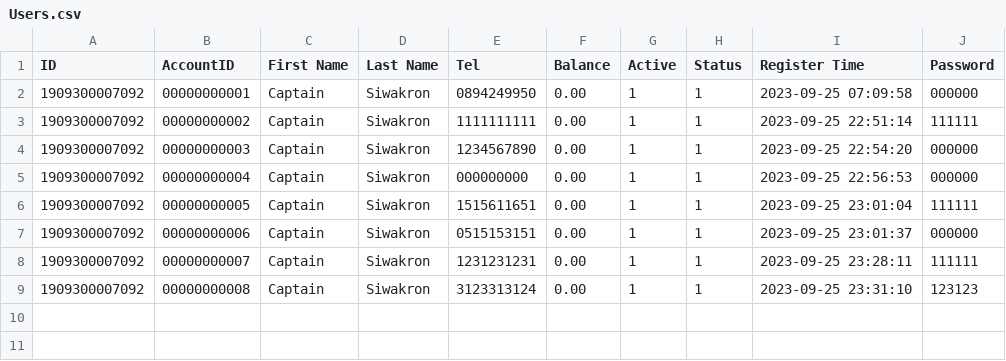
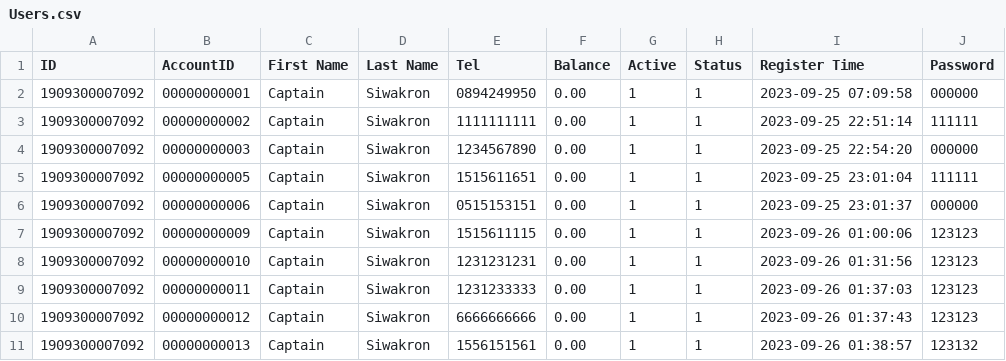
Before and after one commit to CaptzDevs/terminalATM, a CSV file: Data/Users.csv, drawn as a sheet.

```diff
--- a/Data/Users.csv
+++ b/Data/Users.csv
@@ -4,6 +4,8 @@ ID,AccountID,First Name,Last Name,Tel,Balance,Active,Status,Register Time,Passwo
 1909300007092,00000000003,Captain,Siwakron,1234567890,0.00,1,1,2023-09-25 22:54:20,000000
-1909300007092,00000000004,Captain,Siwakron,000000000,0.00,1,1,2023-09-25 22:56:53,000000
 1909300007092,00000000005,Captain,Siwakron,1515611651,0.00,1,1,2023-09-25 23:01:04,111111
 1909300007092,00000000006,Captain,Siwakron,0515153151,0.00,1,1,2023-09-25 23:01:37,000000
-1909300007092,00000000007,Captain,Siwakron,1231231231,0.00,1,1,2023-09-25 23:28:11,111111
-1909300007092,00000000008,Captain,Siwakron,3123313124,0.00,1,1,2023-09-25 23:31:10,123123
+1909300007092,00000000009,Captain,Siwakron,1515611115,0.00,1,1,2023-09-26 01:00:06,123123
+1909300007092,00000000010,Captain,Siwakron,1231231231,0.00,1,1,2023-09-26 01:31:56,123123
+1909300007092,00000000011,Captain,Siwakron,1231233333,0.00,1,1,2023-09-26 01:37:03,123123
+1909300007092,00000000012,Captain,Siwakron,6666666666,0.00,1,1,2023-09-26 01:37:43,123123
+1909300007092,00000000013,Captain,Siwakron,1556151561,0.00,1,1,2023-09-26 01:38:57,123132
```
Also changed, not shown: 10 other files.
